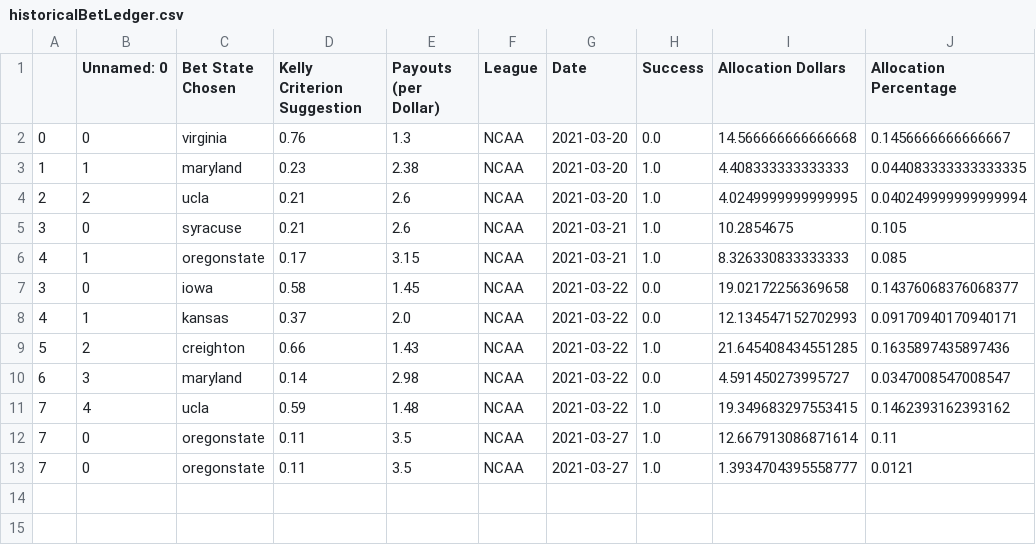
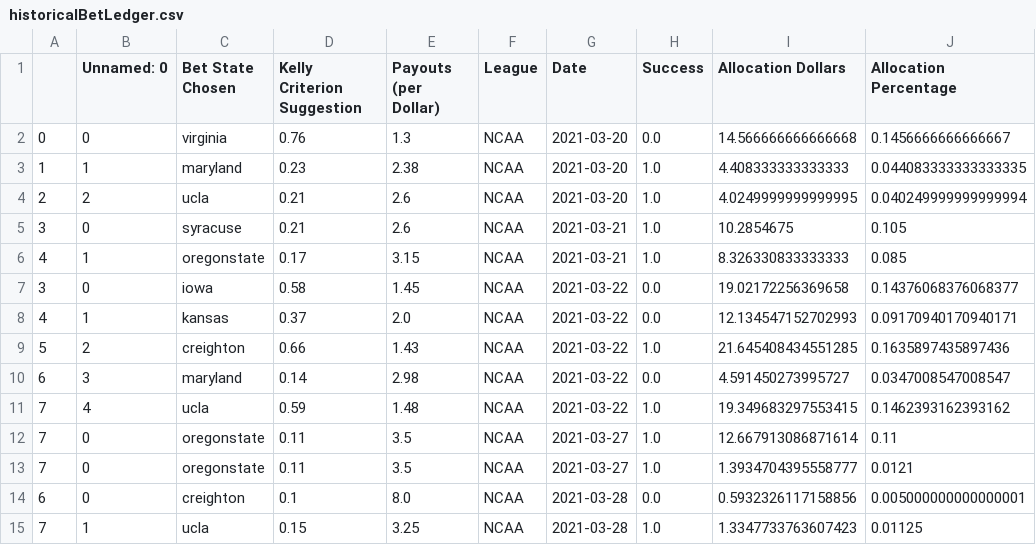
Before and after one commit to axz2000/sportsbook, a CSV file: marchMadness/historicalBetLedger.csv, drawn as a sheet; the diff names each change by its address in the sheet, - before the commit and + after, or states it on an @@ line.

```diff
--- a/marchMadness/historicalBetLedger.csv
+++ b/marchMadness/historicalBetLedger.csv
+row 14: 6 | 0 | creighton | 0.1 | 8.0 | NCAA | 2021-03-28 | 0.0 | 0.5932326117158856 | 0.005000000000000001
+row 15: 7 | 1 | ucla | 0.15 | 3.25 | NCAA | 2021-03-28 | 1.0 | 1.3347733763607423 | 0.01125
```
Also changed, not shown: marchMadness/masterDaily.csv, masterScript/historicalBetLedger.csv, 13 other files.
